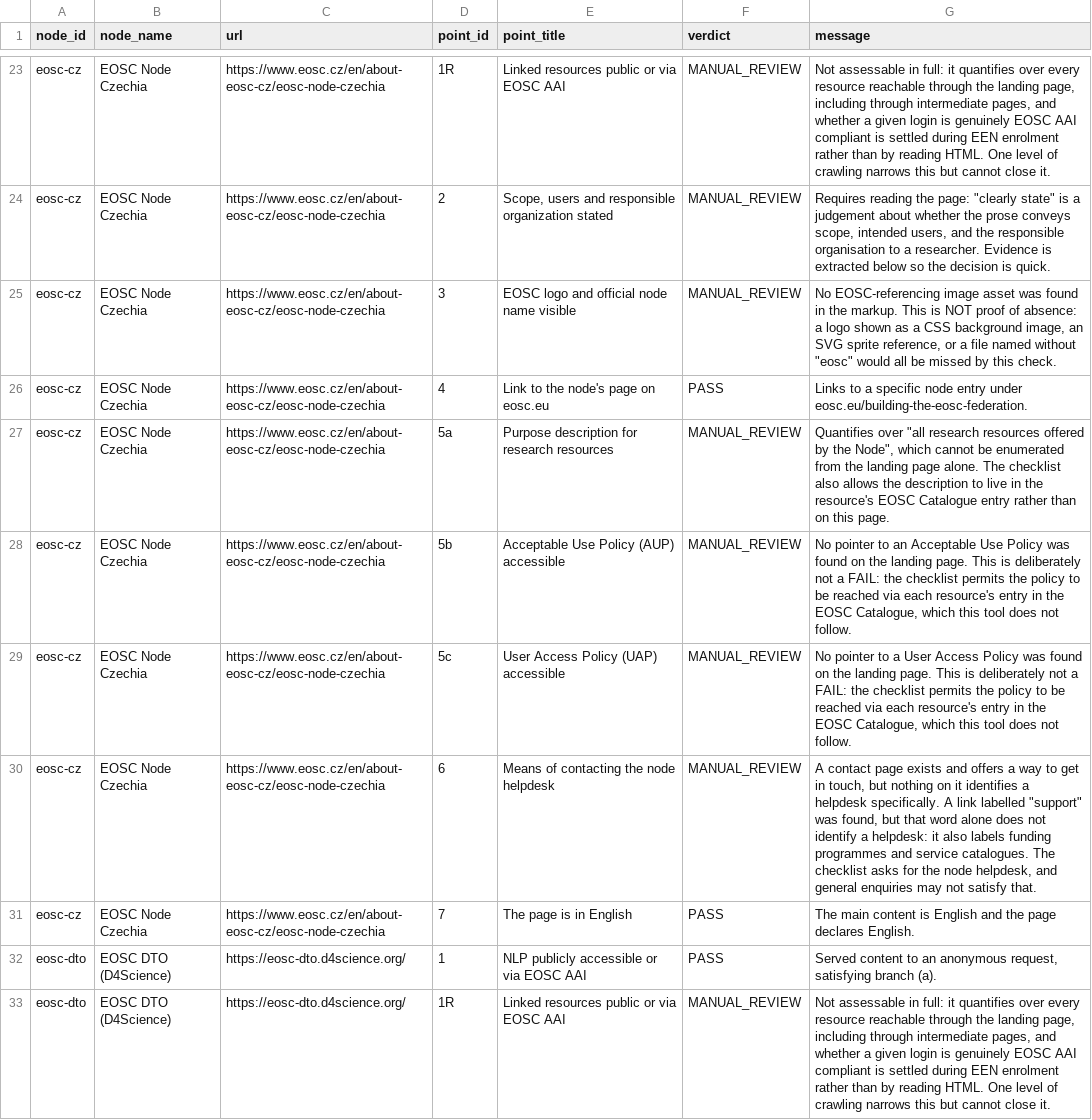
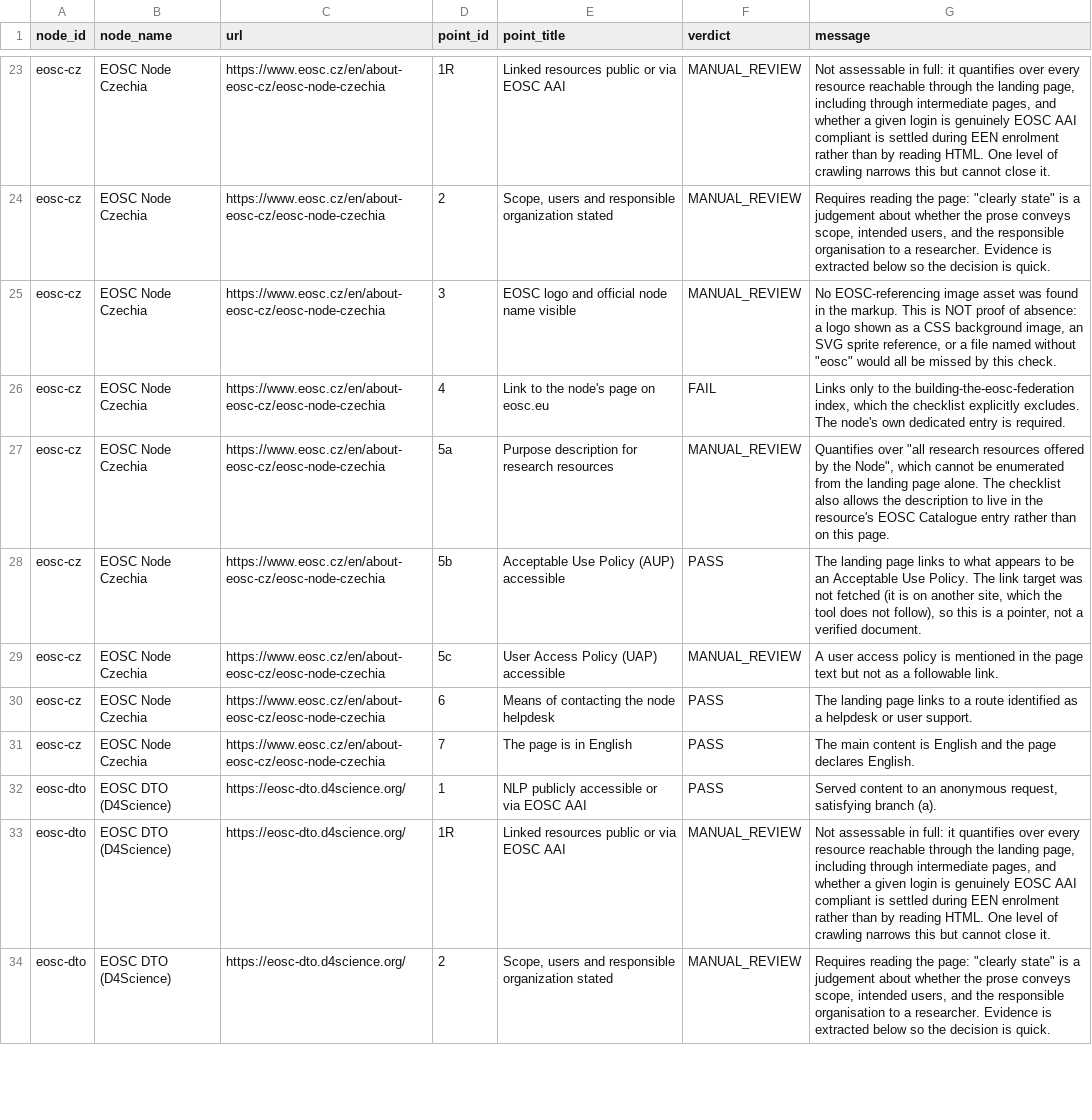
Before and after one commit to marioreale/eosc-basic-compliance, a CSV file: results/results.csv, drawn as a sheet; only a part is shown, gaps mark what is left out; the shorter side is filled out with more unchanged rows; the diff covers the shown part only.

Commit message:
Publish run web-4 (26 Sep 2026, all 13 nodes) as the results
Replace results/ with the compliance-results artifact of GitHub workflow
run 36235183476 (commit 800d632, depth 1): 13 nodes, none skipped,
45 PASS / 8 FAIL / 77 MANUAL_REVIEW / 0 ERROR. Italy is assessed for the
first time, at eoscnode-it.d4science.org.

The run is published unreviewed, by maintainer decision;
results/REVIEW-2026-09-24.md stays as the review of the run it replaces.
Evidence was masked at collection and searched for personal addresses and
phones before commit. `assess --run web-4` reproduces it offline.

Update the four tests pinned to the previous run, and the README results
section, guide, test-suite and analysis-workflow texts that quoted it.

```diff
--- a/results/results.csv
+++ b/results/results.csv
@@ -25,7 +25,7 @@ eosc-cz,EOSC Node Czechia,https://www.eosc.cz/en/about-eosc-cz/eosc-node-czechia
 eosc-cz,EOSC Node Czechia,https://www.eosc.cz/en/about-eosc-cz/eosc-node-czechia,3,EOSC logo and official node name visible,MANUAL_REVIEW,"No EOSC-referencing image asset was found in the markup. This is NOT proof of absence: a logo shown as a CSS background image, an SVG sprite reference, or a file named without ""eosc"" would all be missed by this check."
-eosc-cz,EOSC Node Czechia,https://www.eosc.cz/en/about-eosc-cz/eosc-node-czechia,4,Link to the node's page on eosc.eu,PASS,Links to a specific node entry under eosc.eu/building-the-eosc-federation.
+eosc-cz,EOSC Node Czechia,https://www.eosc.cz/en/about-eosc-cz/eosc-node-czechia,4,Link to the node's page on eosc.eu,FAIL,"Links only to the building-the-eosc-federation index, which the checklist explicitly excludes. The node's own dedicated entry is required."
 eosc-cz,EOSC Node Czechia,https://www.eosc.cz/en/about-eosc-cz/eosc-node-czechia,5a,Purpose description for research resources,MANUAL_REVIEW,"Quantifies over ""all research resources offered by the Node"", which cannot be enumerated from the landing page alone. The checklist also allows the description to live in the resource's EOSC Catalogue entry rather than on this page."
-eosc-cz,EOSC Node Czechia,https://www.eosc.cz/en/about-eosc-cz/eosc-node-czechia,5b,Acceptable Use Policy (AUP) accessible,MANUAL_REVIEW,"No pointer to an Acceptable Use Policy was found on the landing page. This is deliberately not a FAIL: the checklist permits the policy to be reached via each resource's entry in the EOSC Catalogue, which this tool does not follow."
-eosc-cz,EOSC Node Czechia,https://www.eosc.cz/en/about-eosc-cz/eosc-node-czechia,5c,User Access Policy (UAP) accessible,MANUAL_REVIEW,"No pointer to a User Access Policy was found on the landing page. This is deliberately not a FAIL: the checklist permits the policy to be reached via each resource's entry in the EOSC Catalogue, which this tool does not follow."
-eosc-cz,EOSC Node Czechia,https://www.eosc.cz/en/about-eosc-cz/eosc-node-czechia,6,Means of contacting the node helpdesk,MANUAL_REVIEW,"A contact page exists and offers a way to get in touch, but nothing on it identifies a helpdesk specifically. A link labelled ""support"" was found, but that word alone does not identify a helpdesk: it also labels funding programmes and service catalogues. The checklist asks for the node helpdesk, and general enquiries may not satisfy that."
+eosc-cz,EOSC Node Czechia,https://www.eosc.cz/en/about-eosc-cz/eosc-node-czechia,5b,Acceptable Use Policy (AUP) accessible,PASS,"The landing page links to what appears to be an Acceptable Use Policy. The link target was not fetched (it is on another site, which the tool does not follow), so this is a pointer, not a verified document."
+eosc-cz,EOSC Node Czechia,https://www.eosc.cz/en/about-eosc-cz/eosc-node-czechia,5c,User Access Policy (UAP) accessible,MANUAL_REVIEW,A user access policy is mentioned in the page text but not as a followable link.
+eosc-cz,EOSC Node Czechia,https://www.eosc.cz/en/about-eosc-cz/eosc-node-czechia,6,Means of contacting the node helpdesk,PASS,The landing page links to a route identified as a helpdesk or user support.
 eosc-cz,EOSC Node Czechia,https://www.eosc.cz/en/about-eosc-cz/eosc-node-czechia,7,The page is in English,PASS,The main content is English and the page declares English.
```
Also changed, not shown: 10 added rows and 9 edited cells elsewhere in this file, 29 other files.
